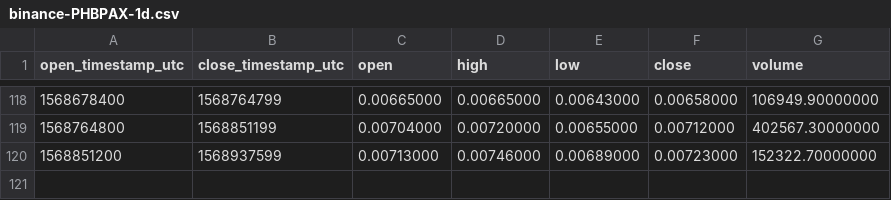
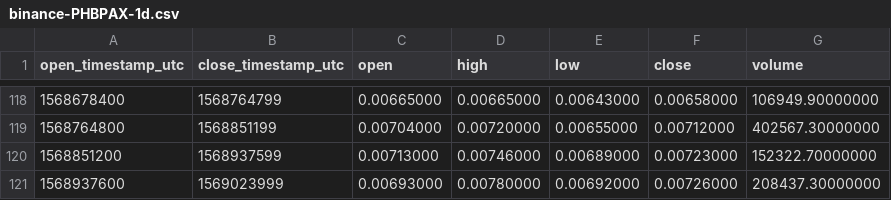
Before and after one commit to cryptobigbro/binance-PHBPAX, a CSV file: binance-PHBPAX-1d.csv, drawn as a sheet; only a part is shown, gaps mark what is left out; the diff names each change by its address in the sheet, - before the commit and + after, or states it on an @@ line.

```diff
--- a/binance-PHBPAX-1d.csv
+++ b/binance-PHBPAX-1d.csv
+row 121: 1568937600 | 1569023999 | 0.00693000 | 0.00780000 | 0.00692000 | 0.00726000 | 208437.30000000
```
Also changed, not shown: binance-PHBPAX-1h.csv.
